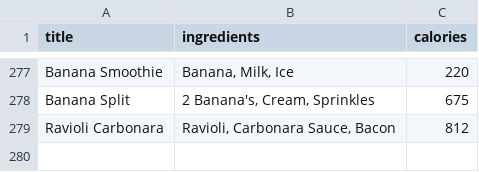
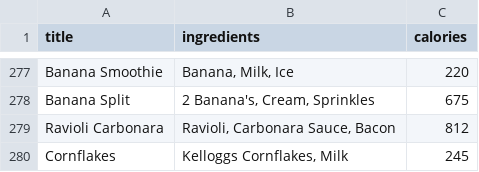
Before and after one commit to kvtrice/meal-planner, a CSV file: recipes.csv, drawn as a sheet; only a part is shown, gaps mark what is left out; the diff names each change by its address in the sheet, - before the commit and + after, or states it on an @@ line.

```diff
--- a/recipes.csv
+++ b/recipes.csv
+row 280: Cornflakes | Kelloggs Cornflakes, Milk | 245
```
Also changed, not shown: 2 other files.
